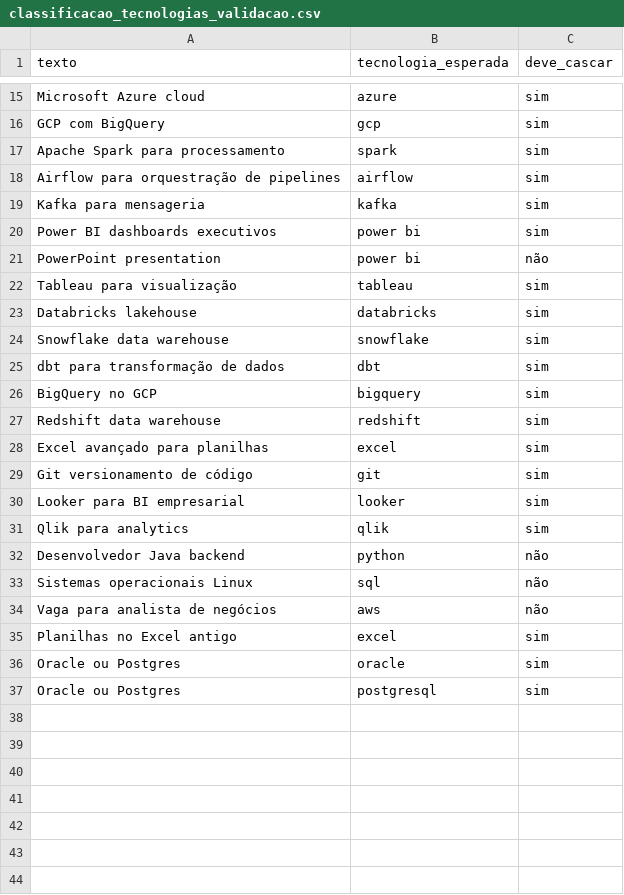
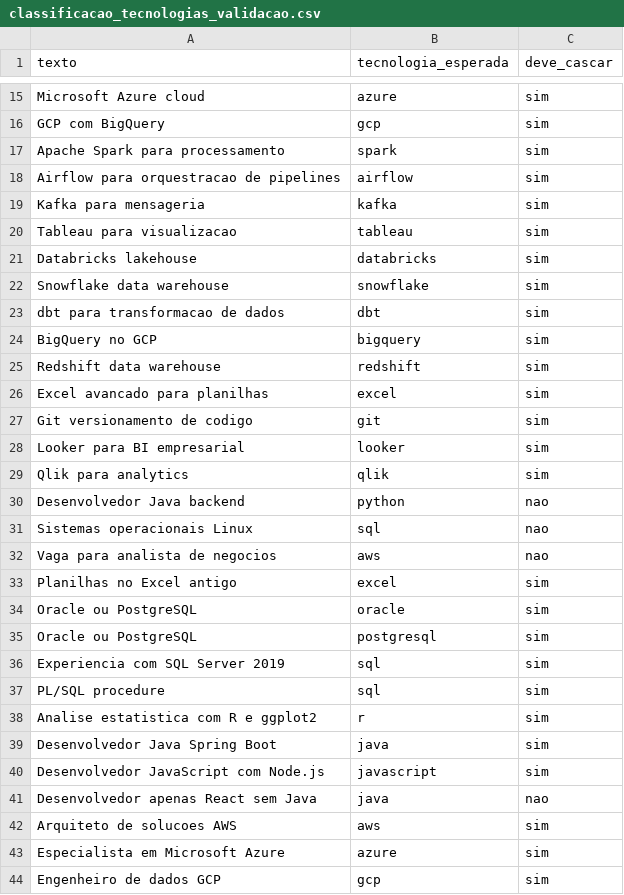
Before and after one commit to Willian-Cruz/hub_vagas, a CSV file: dbt/seeds/classificacao_tecnologias_validacao.csv, drawn as a sheet; only a part is shown, gaps mark what is left out; the diff covers the shown part only.

```diff
--- a/dbt/seeds/classificacao_tecnologias_validacao.csv
+++ b/dbt/seeds/classificacao_tecnologias_validacao.csv
@@ -17,21 +17,28 @@ texto,tecnologia_esperada,deve_cascar
 "Apache Spark para processamento",spark,sim
-"Airflow para orquestração de pipelines",airflow,sim
+"Airflow para orquestracao de pipelines",airflow,sim
 "Kafka para mensageria",kafka,sim
-"Power BI dashboards executivos",power bi,sim
-"PowerPoint presentation",power bi,não
-"Tableau para visualização",tableau,sim
+"Tableau para visualizacao",tableau,sim
 "Databricks lakehouse",databricks,sim
 "Snowflake data warehouse",snowflake,sim
-"dbt para transformação de dados",dbt,sim
+"dbt para transformacao de dados",dbt,sim
 "BigQuery no GCP",bigquery,sim
 "Redshift data warehouse",redshift,sim
-"Excel avançado para planilhas",excel,sim
-"Git versionamento de código",git,sim
+"Excel avancado para planilhas",excel,sim
+"Git versionamento de codigo",git,sim
 "Looker para BI empresarial",looker,sim
 "Qlik para analytics",qlik,sim
-"Desenvolvedor Java backend",python,não
-"Sistemas operacionais Linux",sql,não
-"Vaga para analista de negócios",aws,não
+"Desenvolvedor Java backend",python,nao
+"Sistemas operacionais Linux",sql,nao
+"Vaga para analista de negocios",aws,nao
 "Planilhas no Excel antigo",excel,sim
-"Oracle ou Postgres",oracle,sim
-"Oracle ou Postgres",postgresql,sim
+"Oracle ou PostgreSQL",oracle,sim
+"Oracle ou PostgreSQL",postgresql,sim
+"Experiencia com SQL Server 2019",sql,sim
+"PL/SQL procedure",sql,sim
+"Analise estatistica com R e ggplot2",r,sim
+"Desenvolvedor Java Spring Boot",java,sim
+"Desenvolvedor JavaScript com Node.js",javascript,sim
+"Desenvolvedor apenas React sem Java",java,nao
+"Arquiteto de solucoes AWS",aws,sim
+"Especialista em Microsoft Azure",azure,sim
+"Engenheiro de dados GCP",gcp,sim
```
Also changed, not shown: 3 added rows and 8 edited cells elsewhere in this file, 27 other files.
